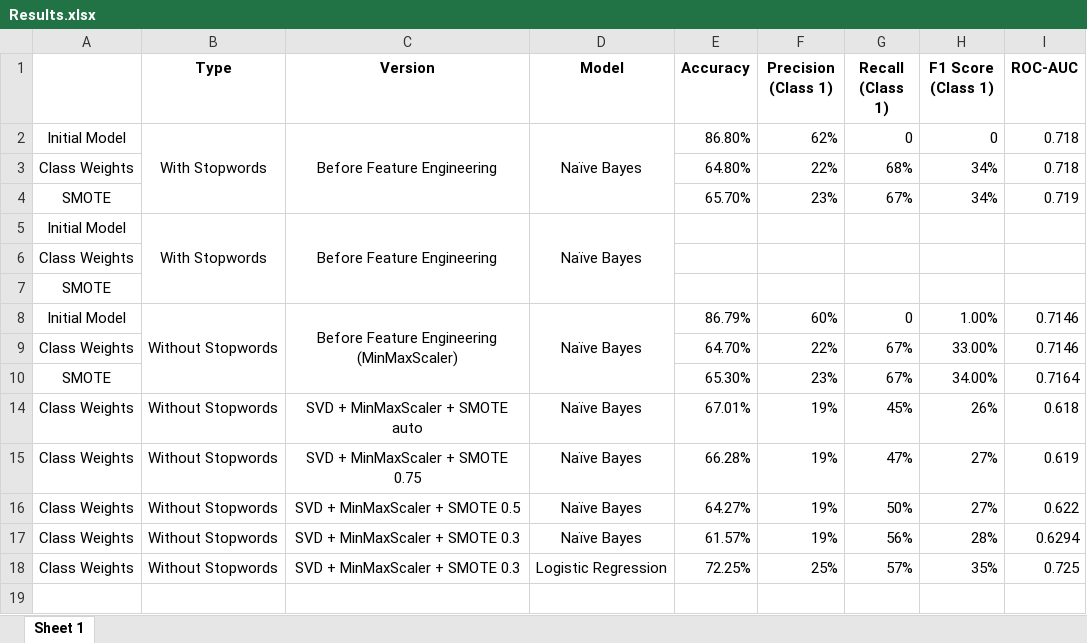
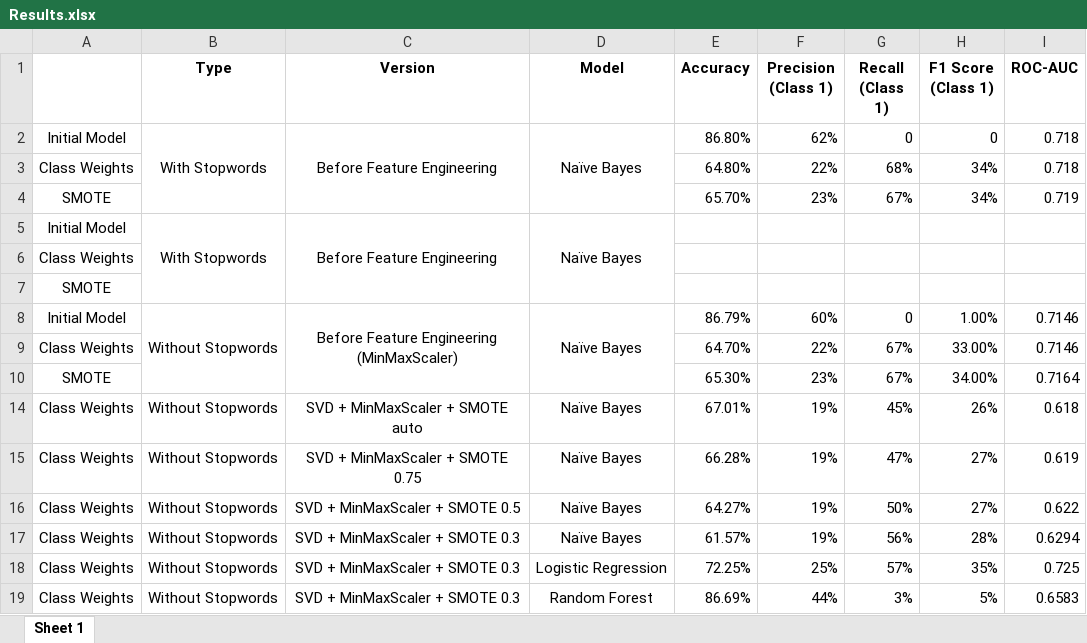
Before and after one commit to ngjocelyn/INF2008_YelpZip, an Excel workbook: Results.xlsx, sheet Sheet 1, drawn as a sheet; values as stored, in another font and other column widths than the file's, no borders; the diff names each change by its address in the sheet, - before the commit and + after, or states it on an @@ line.

Commit message:
results updated for without stopword

```diff
--- a/Results.xlsx (sheet Sheet 1)
+++ b/Results.xlsx (sheet Sheet 1)
+row 19: Class Weights | Without Stopwords | SVD + MinMaxScaler + SMOTE 0.3 | Random Forest | 86.69% | 44% | 3% | 5% | 0.6583
```
